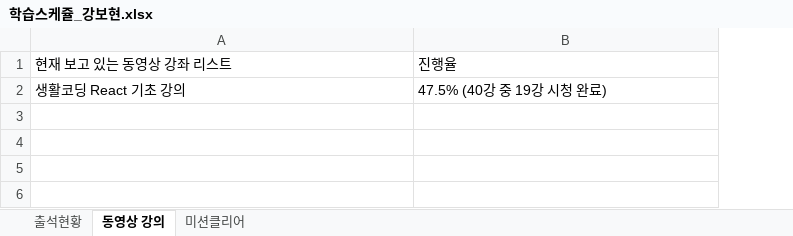
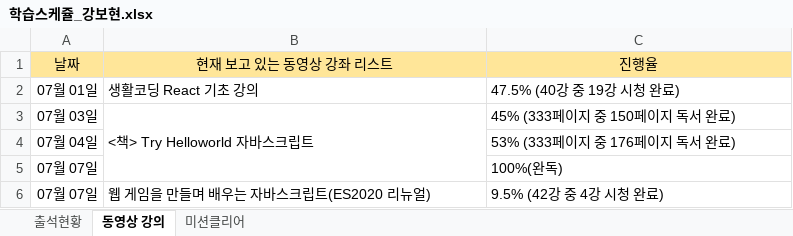
Before and after one commit to lsh58/React_study, an Excel workbook: STUDY/1. FrontEnd/4. 학습스케쥴/새 폴더/학습스케쥴_강보현.xlsx, sheet 동영상 강의, drawn as a sheet; values as stored, in another font and other column widths than the file's, no borders; addresses are those after the commit; the diff names each change by its address in the sheet, - before the commit and + after, or states it on an @@ line.

```diff
--- a/STUDY/1. FrontEnd/4. 학습스케쥴/새 폴더/학습스케쥴_강보현.xlsx (sheet 동영상 강의)
+++ b/STUDY/1. FrontEnd/4. 학습스케쥴/새 폴더/학습스케쥴_강보현.xlsx (sheet 동영상 강의)
+column A, rows 1-2: 날짜 | 07월 01일
@@ B1:C1 fill: none → #FFE699, alignment: left → center @@
+row 3: 07월 03일 | <책> Try Helloworld 자바스크립트 | 45% (333페이지 중 150페이지 독서 완료)
+row 4: 07월 04일 |  | 53% (333페이지 중 176페이지 독서 완료)
+row 5: 07월 07일 |  | 100%(완독)
+row 6: 07월 07일 | 웹 게임을 만들며 배우는 자바스크립트(ES2020 리뉴얼) | 9.5% (42강 중 4강 시청 완료)
```
Also changed, not shown: sheet 출석현황, STUDY/1. FrontEnd/4. 학습스케쥴/새 폴더/학습스케쥴_강현주.xlsx, STUDY/1. FrontEnd/4. 학습스케쥴/새 폴더/학습스케쥴_이다영.xlsx, 51 other files.
